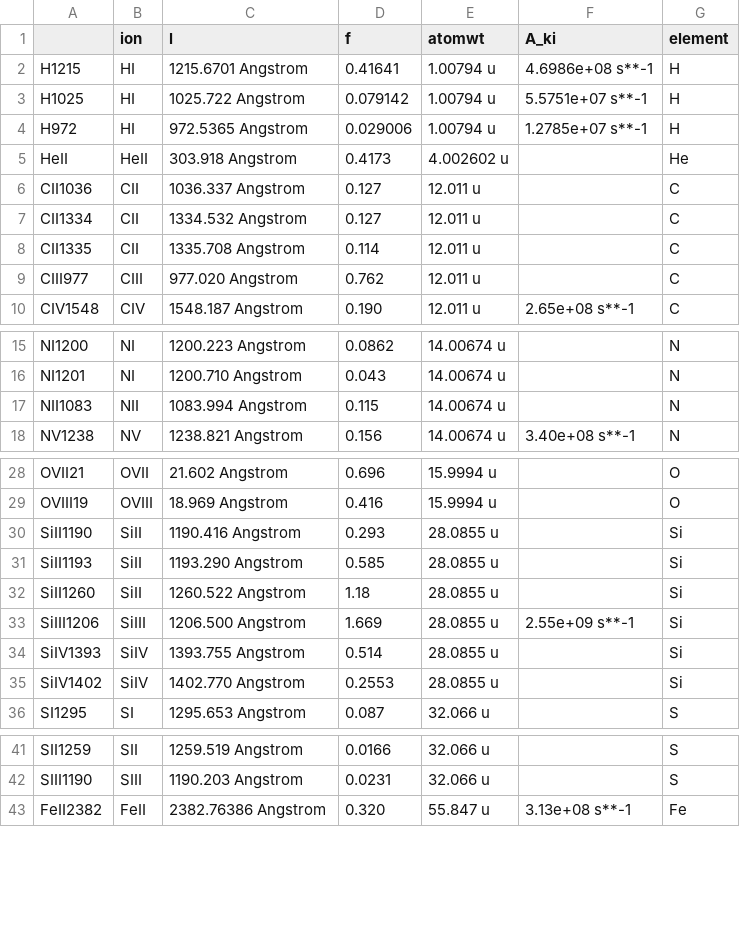
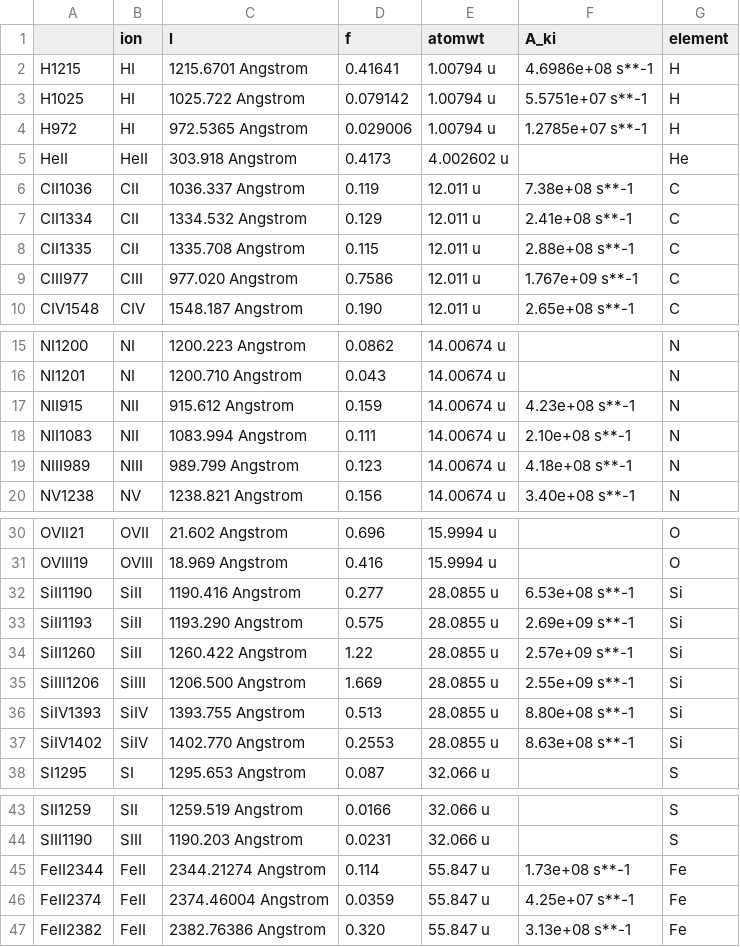
Before and after one commit to Migelo/pygad, a CSV file: pygad/analysis/line_data.csv, drawn as a sheet; only a part is shown, gaps mark what is left out.

Commit message:
more lines and spectral info

```diff
--- a/pygad/analysis/line_data.csv
+++ b/pygad/analysis/line_data.csv
@@ -5,6 +5,6 @@ H972,HI,972.5365 Angstrom,0.029006,1.00794 u,1.2785e+07 s**-1,H
 HeII,HeII,303.918 Angstrom,0.4173,4.002602 u,,He
-CII1036,CII,1036.337 Angstrom,0.127,12.011 u,,C
-CII1334,CII,1334.532 Angstrom,0.127,12.011 u,,C
-CII1335,CII,1335.708 Angstrom,0.114,12.011 u,,C
-CIII977,CIII,977.020 Angstrom,0.762,12.011 u,,C
+CII1036,CII,1036.337 Angstrom,0.119,12.011 u,7.38e+08 s**-1,C
+CII1334,CII,1334.532 Angstrom,0.129,12.011 u,2.41e+08 s**-1,C
+CII1335,CII,1335.708 Angstrom,0.115,12.011 u,2.88e+08 s**-1,C
+CIII977,CIII,977.020 Angstrom,0.7586,12.011 u,1.767e+09 s**-1,C
 CIV1548,CIV,1548.187 Angstrom,0.190,12.011 u,2.65e+08 s**-1,C
@@ -16,3 +16,5 @@ NI1200,NI,1200.223 Angstrom,0.0862,14.00674 u,,N
 NI1201,NI,1200.710 Angstrom,0.043,14.00674 u,,N
-NII1083,NII,1083.994 Angstrom,0.115,14.00674 u,,N
+NII915,NII,915.612 Angstrom,0.159,14.00674 u,4.23e+08 s**-1,N
+NII1083,NII,1083.994 Angstrom,0.111,14.00674 u,2.10e+08 s**-1,N
+NIII989,NIII,989.799 Angstrom,0.123,14.00674 u,4.18e+08 s**-1,N
 NV1238,NV,1238.821 Angstrom,0.156,14.00674 u,3.40e+08 s**-1,N
@@ -29,8 +31,8 @@ OVII21,OVII,21.602 Angstrom,0.696,15.9994 u,,O
 OVIII19,OVIII,18.969 Angstrom,0.416,15.9994 u,,O
-SiII1190,SiII,1190.416 Angstrom,0.293,28.0855 u,,Si
-SiII1193,SiII,1193.290 Angstrom,0.585,28.0855 u,,Si
-SiII1260,SiII,1260.522 Angstrom,1.18,28.0855 u,,Si
+SiII1190,SiII,1190.416 Angstrom,0.277,28.0855 u,6.53e+08 s**-1,Si
+SiII1193,SiII,1193.290 Angstrom,0.575,28.0855 u,2.69e+09 s**-1,Si
+SiII1260,SiII,1260.422 Angstrom,1.22,28.0855 u,2.57e+09 s**-1,Si
 SiIII1206,SiIII,1206.500 Angstrom,1.669,28.0855 u,2.55e+09 s**-1,Si
-SiIV1393,SiIV,1393.755 Angstrom,0.514,28.0855 u,,Si
-SiIV1402,SiIV,1402.770 Angstrom,0.2553,28.0855 u,,Si
+SiIV1393,SiIV,1393.755 Angstrom,0.513,28.0855 u,8.80e+08 s**-1,Si
+SiIV1402,SiIV,1402.770 Angstrom,0.2553,28.0855 u,8.63e+08 s**-1,Si
 SI1295,SI,1295.653 Angstrom,0.087,32.066 u,,S
@@ -42,2 +44,4 @@ SII1259,SII,1259.519 Angstrom,0.0166,32.066 u,,S
 SIII1190,SIII,1190.203 Angstrom,0.0231,32.066 u,,S
+FeII2344,FeII,2344.21274 Angstrom,0.114,55.847 u,1.73e+08 s**-1,Fe
+FeII2374,FeII,2374.46004 Angstrom,0.0359,55.847 u,4.25e+07 s**-1,Fe
 FeII2382,FeII,2382.76386 Angstrom,0.320,55.847 u,3.13e+08 s**-1,Fe
```
